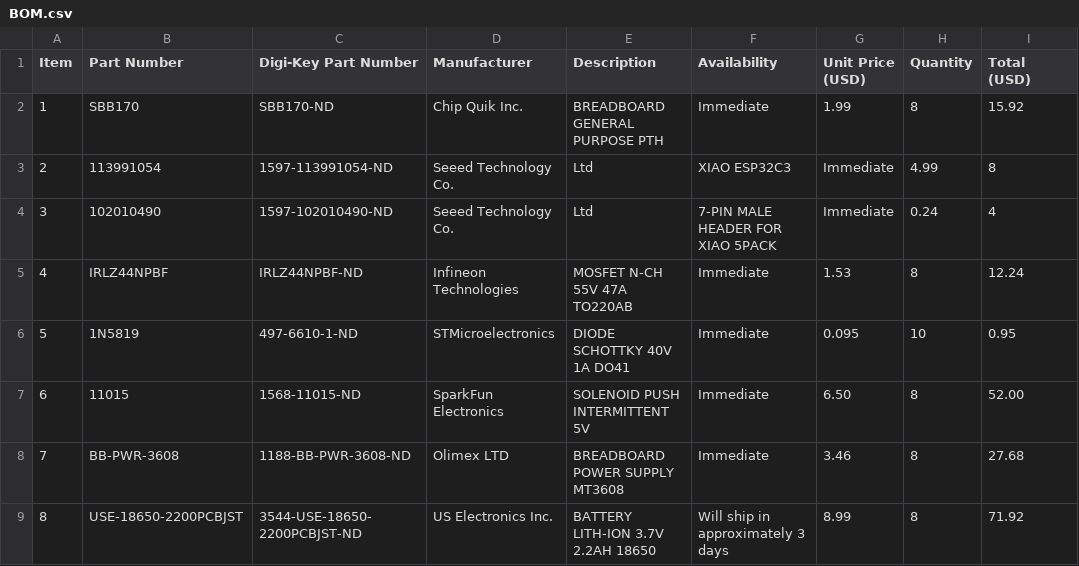
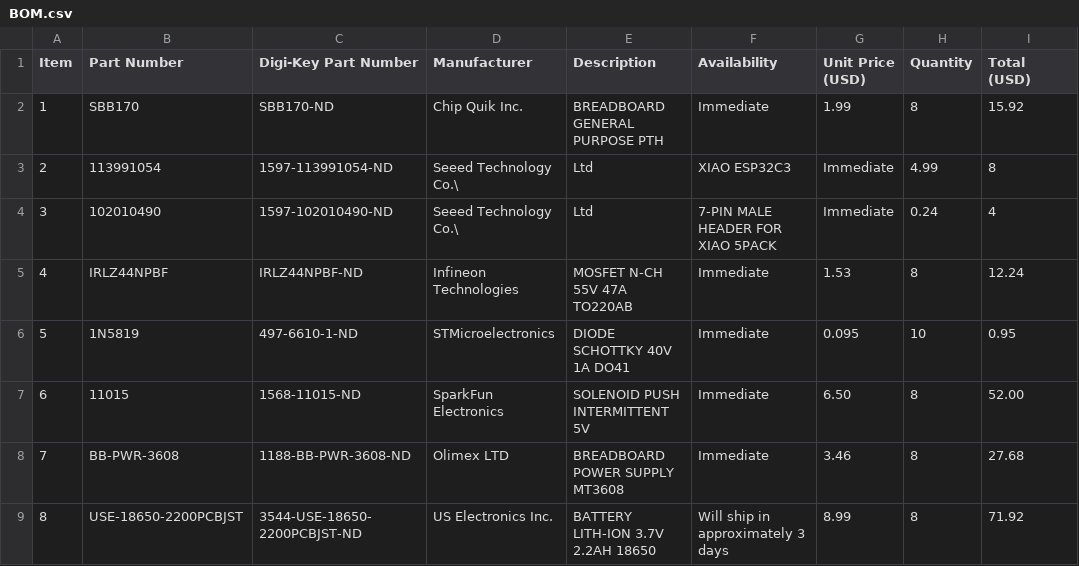
Before and after one commit to femurdev/dissonance, a CSV file: BOM.csv, drawn as a sheet; only a part is shown; the diff names each change by its address in the sheet, - before the commit and + after, or states it on an @@ line.

Commit message:
Update BOM.csv

```diff
--- a/BOM.csv
+++ b/BOM.csv
-D3:D4 (Manufacturer): Seeed Technology Co.
+D3:D4 (Manufacturer): Seeed Technology Co.\
```
